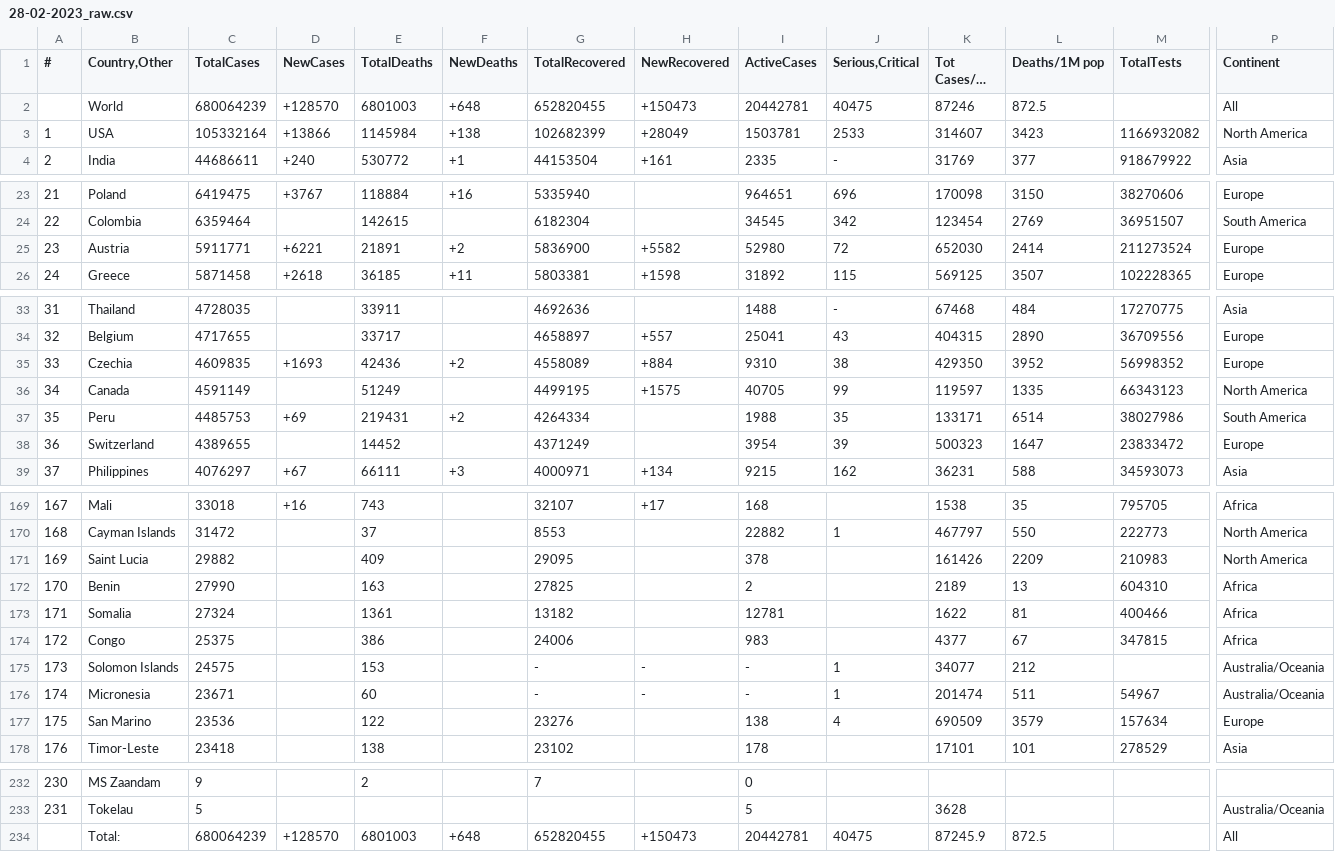
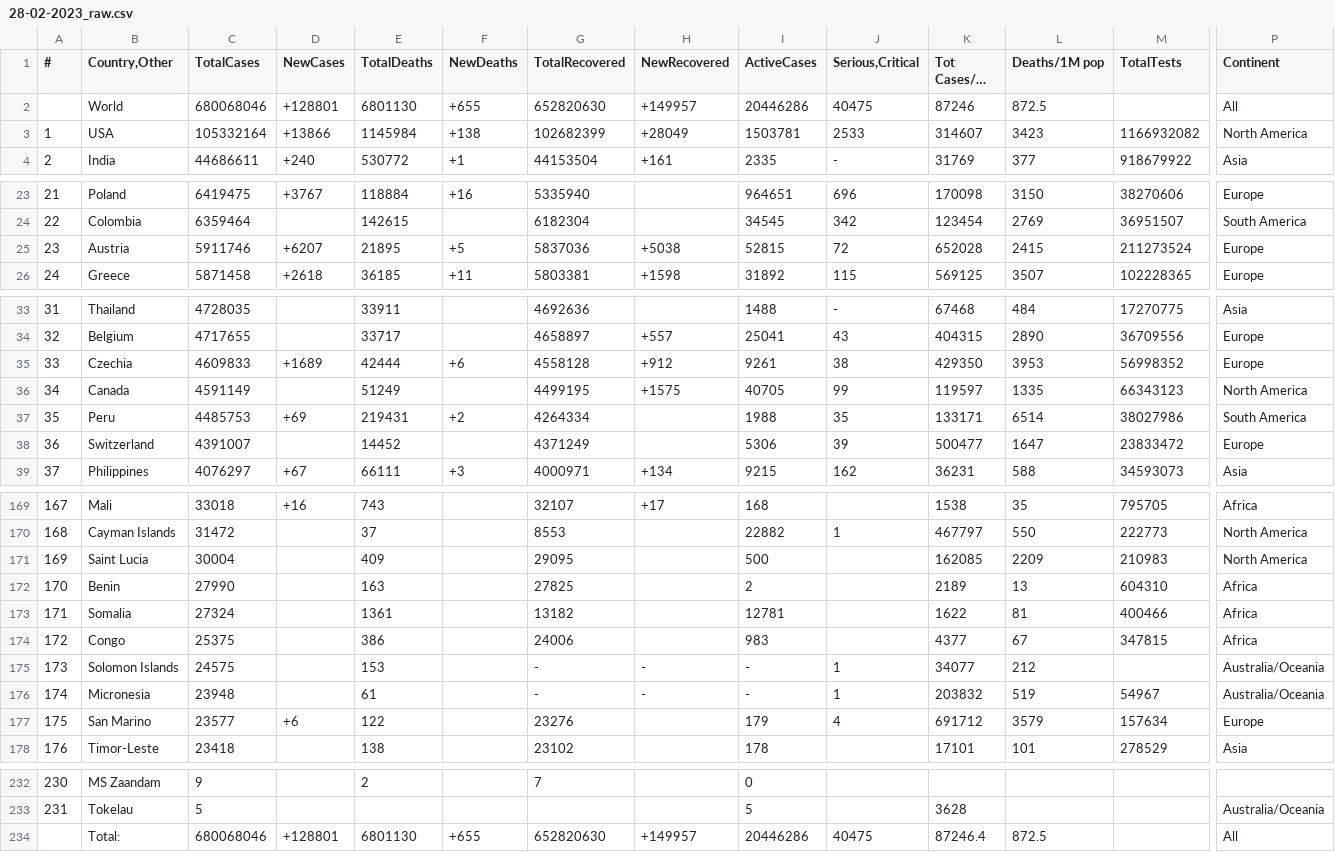
Before and after one commit to vntan/Covid-19-Analysis, a CSV file: raw_data/28-02-2023_raw.csv, drawn as a sheet; only a part is shown, gaps mark what is left out; long unchanged cells end in …; removed rows and columns are numbered as before the commit, all else as after; rows hold the shown columns only; the diff covers the shown part only; the diff names each change by its address in the sheet, - before the commit and + after, or states it on an @@ line.

```diff
--- a/raw_data/28-02-2023_raw.csv
+++ b/raw_data/28-02-2023_raw.csv
-row 2:  | World | 680064239 | +128570 | 6801003 | +648 | 652820455 | +150473 | 20442781 | 40475 | 87246 | 872.5 |  | All
+row 2:  | World | 680068046 | +128801 | 6801130 | +655 | 652820630 | +149957 | 20446286 | 40475 | 87246 | 872.5 |  | All
-C25 (TotalCases): 5911771
+C25 (TotalCases): 5911746
-D25 (NewCases): +6221
+D25 (NewCases): +6207
-E25 (TotalDeaths): 21891
+E25 (TotalDeaths): 21895
-F25 (NewDeaths): +2
+F25 (NewDeaths): +5
-G25 (TotalRecovered): 5836900
+G25 (TotalRecovered): 5837036
-H25 (NewRecovered): +5582
+H25 (NewRecovered): +5038
-I25 (ActiveCases): 52980
+I25 (ActiveCases): 52815
-K25 (Tot Cases/1M pop): 652030
+K25 (Tot Cases/1M pop): 652028
-L25 (Deaths/1M pop): 2414
+L25 (Deaths/1M pop): 2415
-C35 (TotalCases): 4609835
+C35 (TotalCases): 4609833
-D35 (NewCases): +1693
+D35 (NewCases): +1689
-E35 (TotalDeaths): 42436
+E35 (TotalDeaths): 42444
-F35 (NewDeaths): +2
+F35 (NewDeaths): +6
-G35 (TotalRecovered): 4558089
+G35 (TotalRecovered): 4558128
-H35 (NewRecovered): +884
+H35 (NewRecovered): +912
-I35 (ActiveCases): 9310
+I35 (ActiveCases): 9261
-L35 (Deaths/1M pop): 3952
+L35 (Deaths/1M pop): 3953
-C38 (TotalCases): 4389655
+C38 (TotalCases): 4391007
-I38 (ActiveCases): 3954
+I38 (ActiveCases): 5306
-K38 (Tot Cases/1M pop): 500323
+K38 (Tot Cases/1M pop): 500477
-C171 (TotalCases): 29882
+C171 (TotalCases): 30004
-I171 (ActiveCases): 378
+I171 (ActiveCases): 500
-K171 (Tot Cases/1M pop): 161426
+K171 (Tot Cases/1M pop): 162085
-C176 (TotalCases): 23671
+C176 (TotalCases): 23948
-E176 (TotalDeaths): 60
+E176 (TotalDeaths): 61
-K176 (Tot Cases/1M pop): 201474
+K176 (Tot Cases/1M pop): 203832
-L176 (Deaths/1M pop): 511
+L176 (Deaths/1M pop): 519
-C177 (TotalCases): 23536
+C177 (TotalCases): 23577
-D177 (NewCases): (empty)
+D177 (NewCases): +6
-I177 (ActiveCases): 138
+I177 (ActiveCases): 179
-K177 (Tot Cases/1M pop): 690509
+K177 (Tot Cases/1M pop): 691712
-row 234:  | Total: | 680064239 | +128570 | 6801003 | +648 | 652820455 | +150473 | 20442781 | 40475 | 87245.9 | 872.5 |  | All
+row 234:  | Total: | 680068046 | +128801 | 6801130 | +655 | 652820630 | +149957 | 20446286 | 40475 | 87246.4 | 872.5 |  | All
```
Also changed, not shown: 21 edited cells elsewhere in this file, data/02-03-2023.csv, data/28-02-2023.csv, 4 other files.
